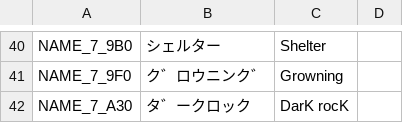
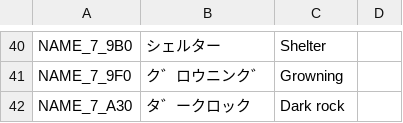
Before and after one commit to telefang/bugsite, a CSV file: script/chips.csv, drawn as a sheet; only a part is shown, gaps mark what is left out.

```diff
--- a/script/chips.csv
+++ b/script/chips.csv
@@ -41,2 +41,2 @@ NAME_7_9B0,シェルター,Shelter,
 NAME_7_9F0,ク゛ロウニンク゛,Growning,
-NAME_7_A30,タ゛ークロック,DarK rocK,
+NAME_7_A30,タ゛ークロック,Dark rock,
```
Also changed, not shown: script/bugvm_strings_story.csv, script/bugvm_strings_system.csv, 3 other files.
